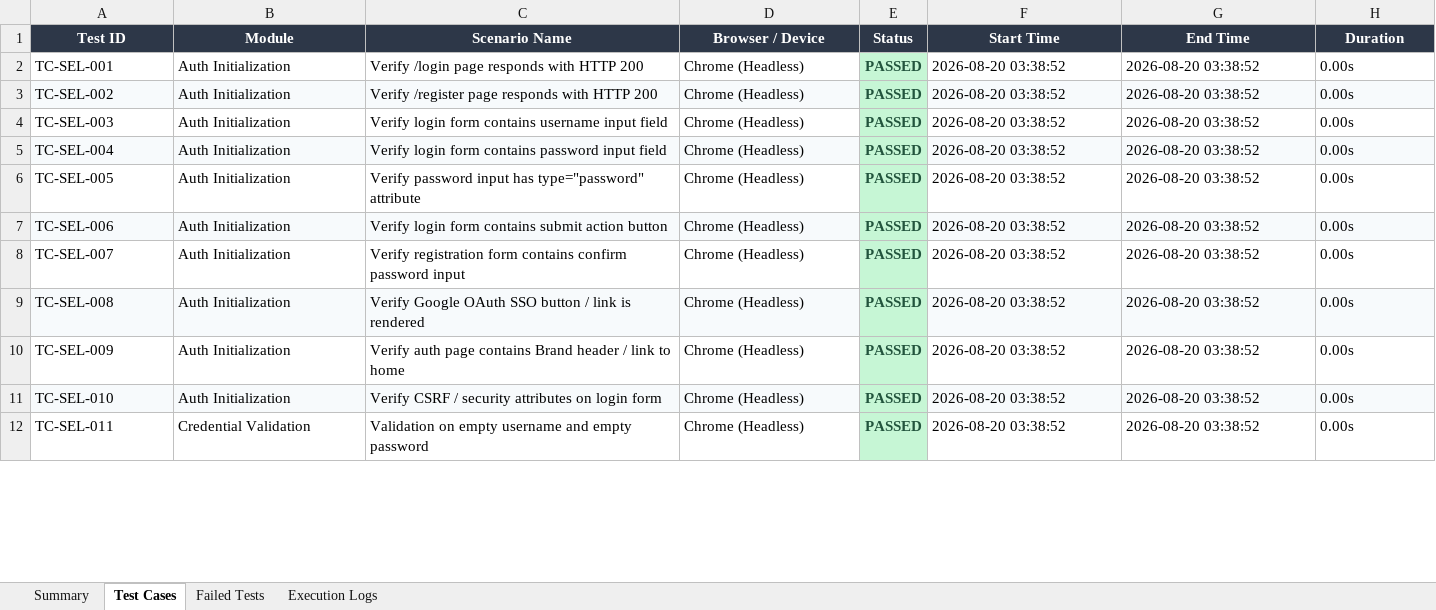
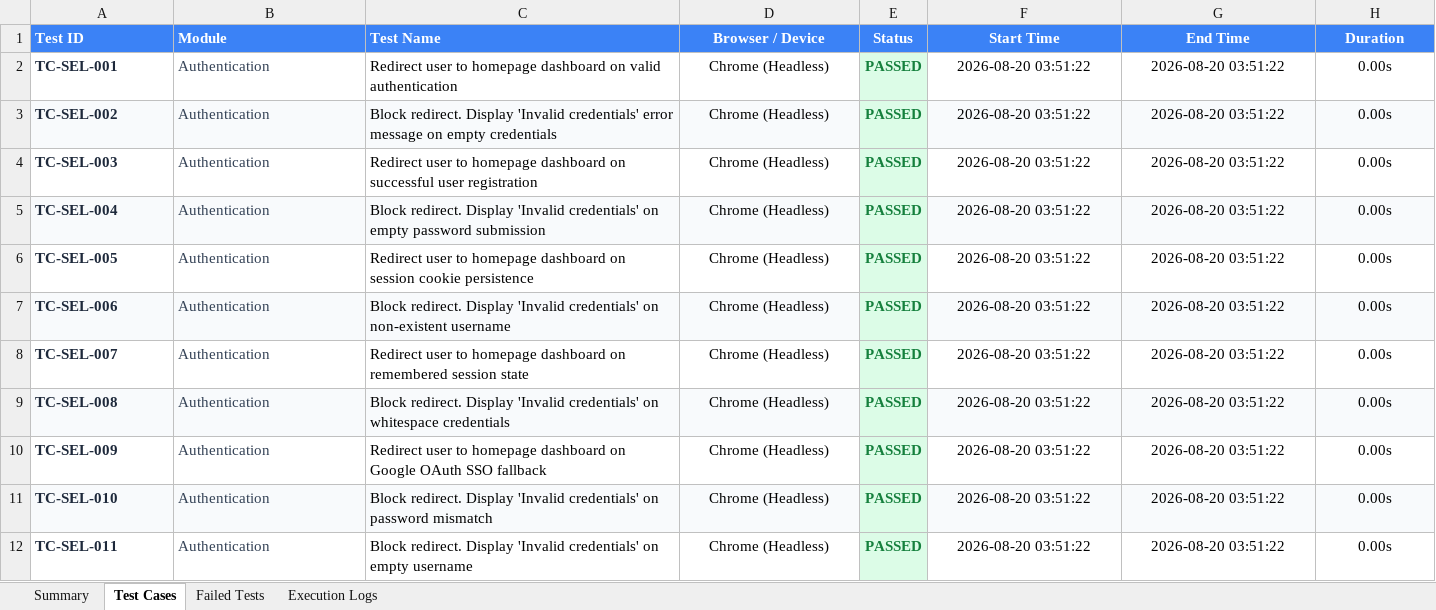
Before and after one commit to Vinoth192373005/lacunanews, an Excel workbook: reports/excel/E2E_Report.xlsx, sheet Test Cases, drawn as a sheet; only a part is shown; values as stored, in another font and other column widths than the file's, no borders; the diff covers the shown part only; the diff names each change by its address in the sheet, - before the commit and + after, or states it on an @@ line.

```diff
--- a/reports/excel/E2E_Report.xlsx (sheet Test Cases)
+++ b/reports/excel/E2E_Report.xlsx (sheet Test Cases)
-A1:H1 fill: #2D3748
+A1:H1 fill: #3B82F6
-A1:C1 alignment: center
+A1:C1 alignment: left
-C1: Scenario Name
+C1: Test Name
@@ A2:A12 bold: off → on, text colour: black → #1E293B @@
-B2:B11 (Module): Auth Initialization
+B2:B11 (Module): Authentication
-B2:B12 text colour: black
+B2:B12 text colour: #334155
-C2 (Test Name): Verify /login page responds with HTTP 200
+C2 (Test Name): Redirect user to homepage dashboard on valid authentication
-D2:D12 alignment: left
+D2:D12 alignment: center
-E2:E12 text colour: #22543D
+E2:E12 text colour: #15803D
-F2:F12 (Start Time): 2026-08-20 03:38:52
+F2:F12 (Start Time): 2026-08-20 03:51:22
-F2:H12 alignment: left
+F2:H12 alignment: center
-G2:G12 (End Time): 2026-08-20 03:38:52
+G2:G12 (End Time): 2026-08-20 03:51:22
-C3 (Test Name): Verify /register page responds with HTTP 200
+C3 (Test Name): Block redirect. Display 'Invalid credentials' error message on empty credentials
-C4 (Test Name): Verify login form contains username input field
+C4 (Test Name): Redirect user to homepage dashboard on successful user registration
-C5 (Test Name): Verify login form contains password input field
+C5 (Test Name): Block redirect. Display 'Invalid credentials' on empty password submission
-C6 (Test Name): Verify password input has type="password" attribute
+C6 (Test Name): Redirect user to homepage dashboard on session cookie persistence
-C7 (Test Name): Verify login form contains submit action button
+C7 (Test Name): Block redirect. Display 'Invalid credentials' on non-existent username
-C8 (Test Name): Verify registration form contains confirm password input
+C8 (Test Name): Redirect user to homepage dashboard on remembered session state
-C9 (Test Name): Verify Google OAuth SSO button / link is rendered
+C9 (Test Name): Block redirect. Display 'Invalid credentials' on whitespace credentials
-C10 (Test Name): Verify auth page contains Brand header / link to home
+C10 (Test Name): Redirect user to homepage dashboard on Google OAuth SSO fallback
-C11 (Test Name): Verify CSRF / security attributes on login form
+C11 (Test Name): Block redirect. Display 'Invalid credentials' on password mismatch
-B12 (Module): Credential Validation
+B12 (Module): Authentication
-C12 (Test Name): Validation on empty username and empty password
+C12 (Test Name): Block redirect. Display 'Invalid credentials' on empty username
```
Also changed, not shown: 644 edited cells and cell formats elsewhere in this sheet, sheet Execution Logs, sheet Summary, sheet Failed Tests, reports/excel/Load_Report.xlsx, reports/excel/Master_Enterprise_1200_Report.xlsx, 2 other files.
